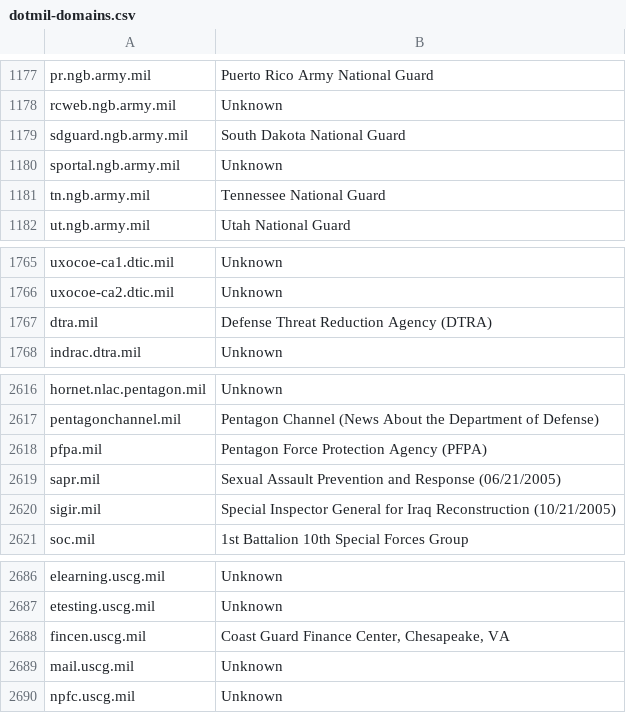
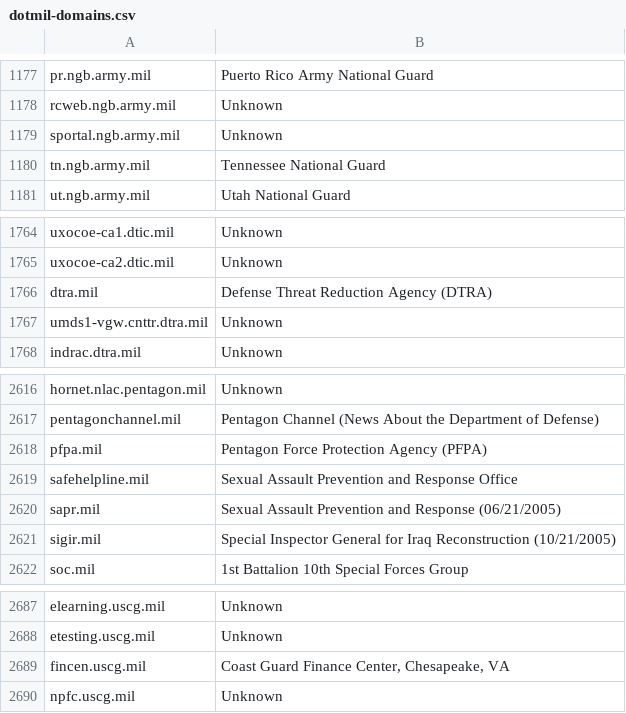
Before and after one commit to esonderegger/dotmil-domains, a CSV file: dotmil-domains.csv, drawn as a sheet; only a part is shown, gaps mark what is left out.

Commit message:
updated with results from scan on July 9, 2015

```diff
--- a/dotmil-domains.csv
+++ b/dotmil-domains.csv
@@ -1178,3 +1178,2 @@ pr.ngb.army.mil,Puerto Rico Army National Guard
 rcweb.ngb.army.mil,Unknown
-sdguard.ngb.army.mil,South Dakota National Guard
 sportal.ngb.army.mil,Unknown
@@ -1767,2 +1766,3 @@ uxocoe-ca2.dtic.mil,Unknown
 dtra.mil,Defense Threat Reduction Agency (DTRA)
+umds1-vgw.cnttr.dtra.mil,Unknown
 indrac.dtra.mil,Unknown
@@ -2618,2 +2618,3 @@ pentagonchannel.mil,Pentagon Channel (News About the Department of Defense)
 pfpa.mil,Pentagon Force Protection Agency (PFPA)
+safehelpline.mil,Sexual Assault Prevention and Response Office
 sapr.mil,Sexual Assault Prevention and Response (06/21/2005)
@@ -2688,3 +2689,2 @@ etesting.uscg.mil,Unknown
 fincen.uscg.mil,"Coast Guard Finance Center, Chesapeake, VA"
-mail.uscg.mil,Unknown
 npfc.uscg.mil,Unknown
```
